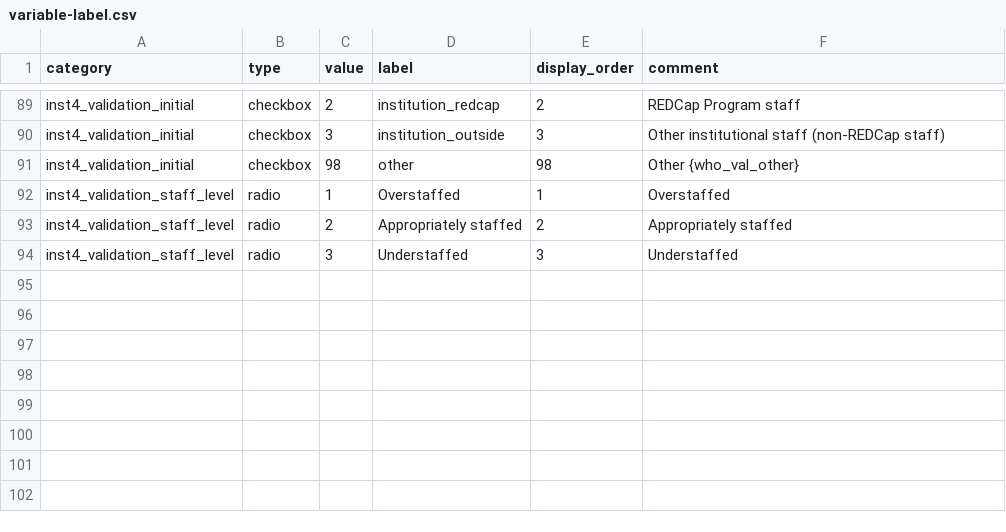
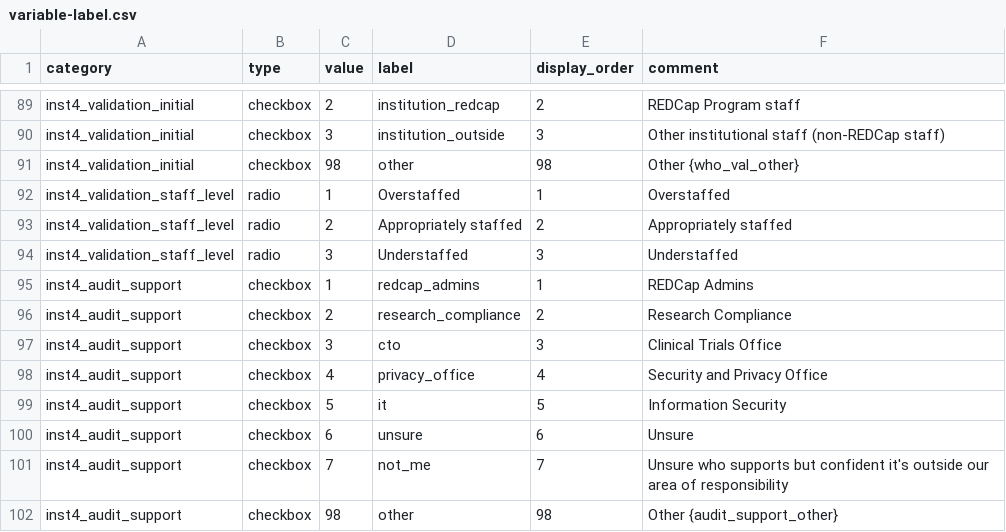
Before and after one commit to OuhscBbmc/redcap-business-model-survey-2024, a CSV file: data-public/metadata/variable-label.csv, drawn as a sheet; only a part is shown, gaps mark what is left out.

Commit message:
`inst4_audit_support`
ref #4

```diff
--- a/data-public/metadata/variable-label.csv
+++ b/data-public/metadata/variable-label.csv
@@ -94 +94,9 @@ inst4_validation_staff_level,radio,2,"Appropriately staffed",2,"Appropriately st
 inst4_validation_staff_level,radio,3,"Understaffed",3,"Understaffed"
+inst4_audit_support,checkbox,1,"redcap_admins",1,"REDCap Admins"
+inst4_audit_support,checkbox,2,"research_compliance",2,"Research Compliance"
+inst4_audit_support,checkbox,3,"cto",3,"Clinical Trials Office"
+inst4_audit_support,checkbox,4,"privacy_office",4,"Security and Privacy Office"
+inst4_audit_support,checkbox,5,"it",5,"Information Security"
+inst4_audit_support,checkbox,6,"unsure",6,"Unsure"
+inst4_audit_support,checkbox,7,"not_me",7,"Unsure who supports but confident it's outside our area of responsibility"
+inst4_audit_support,checkbox,98,"other",98,"Other {audit_support_other}"
```
Also changed, not shown: 2 other files.
